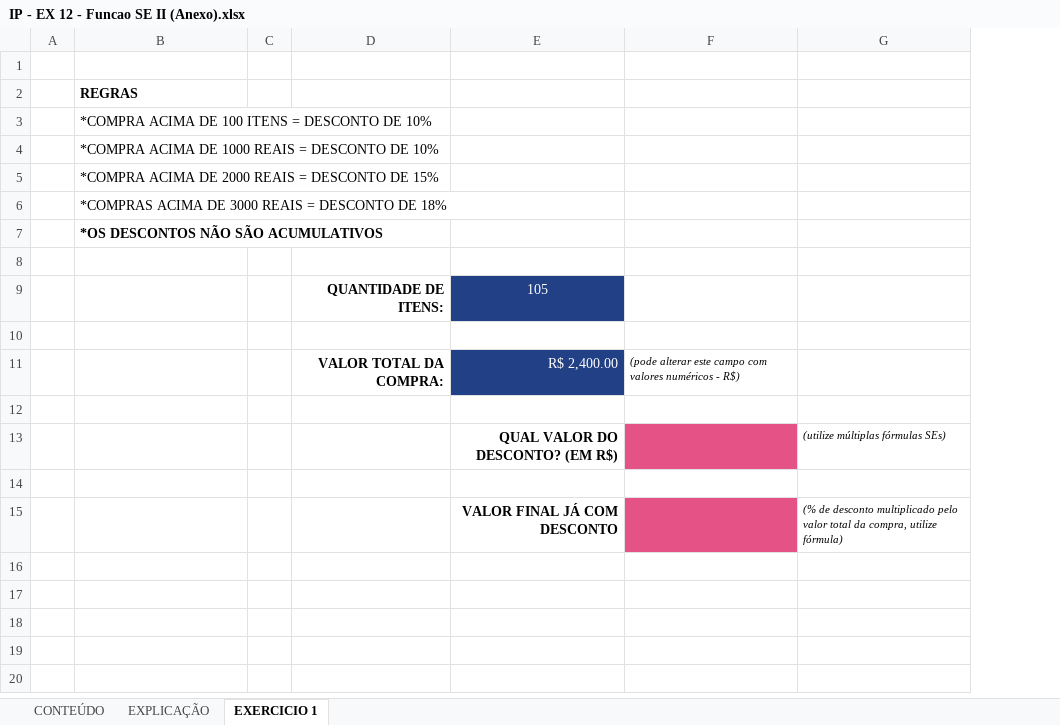
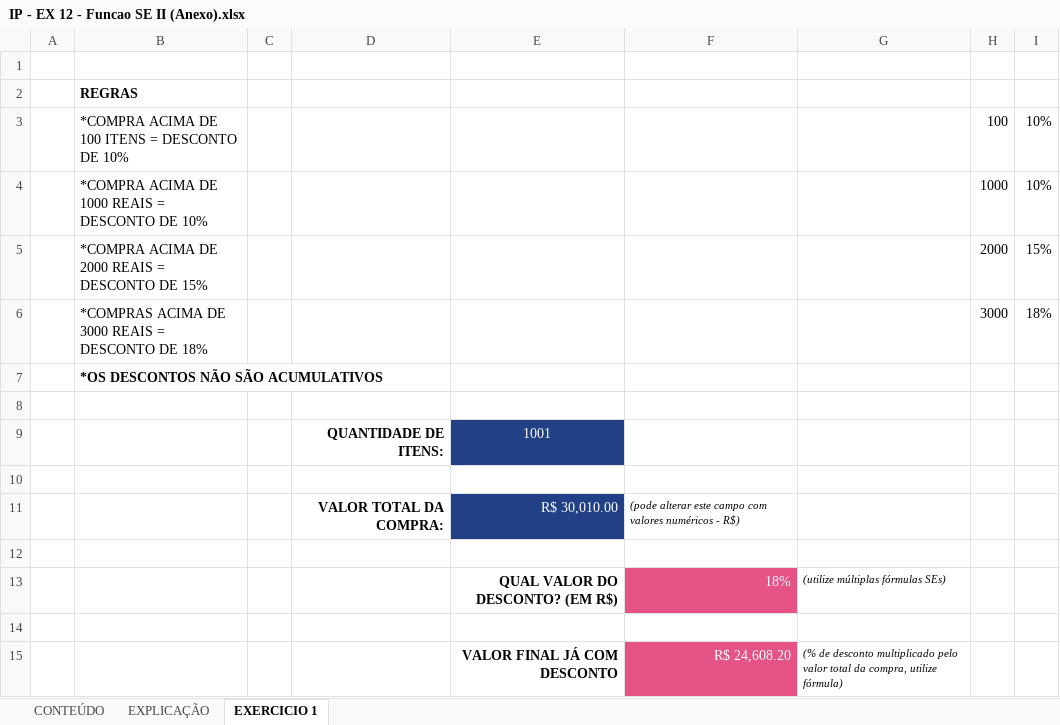
Before and after one commit to Laurentius96/DNC-DataScience, an Excel workbook: Materia_2-PowerBi/IP - EX 12 - Funcao SE II (Anexo).xlsx, sheet EXERCICIO 1, drawn as a sheet; values as stored, in another font and other column widths than the file's, no borders; the diff names each change by its address in the sheet, - before the commit and + after, or states it on an @@ line.

```diff
--- a/Materia_2-PowerBi/IP - EX 12 - Funcao SE II (Anexo).xlsx (sheet EXERCICIO 1)
+++ b/Materia_2-PowerBi/IP - EX 12 - Funcao SE II (Anexo).xlsx (sheet EXERCICIO 1)
+column H, rows 3-6: 100 | 1000 | 2000 | 3000
+column I, rows 3-6: 10% | 10% | 15% | 18%
-E9: 105
+E9: 1001
-E11: R$ 2,400.00
+E11: R$ 30,010.00
-F13: (empty)
+F13: 18%
-F15: (empty)
+F15: R$ 24,608.20
```
Also changed, not shown: sheet EXPLICAÇÃO.
